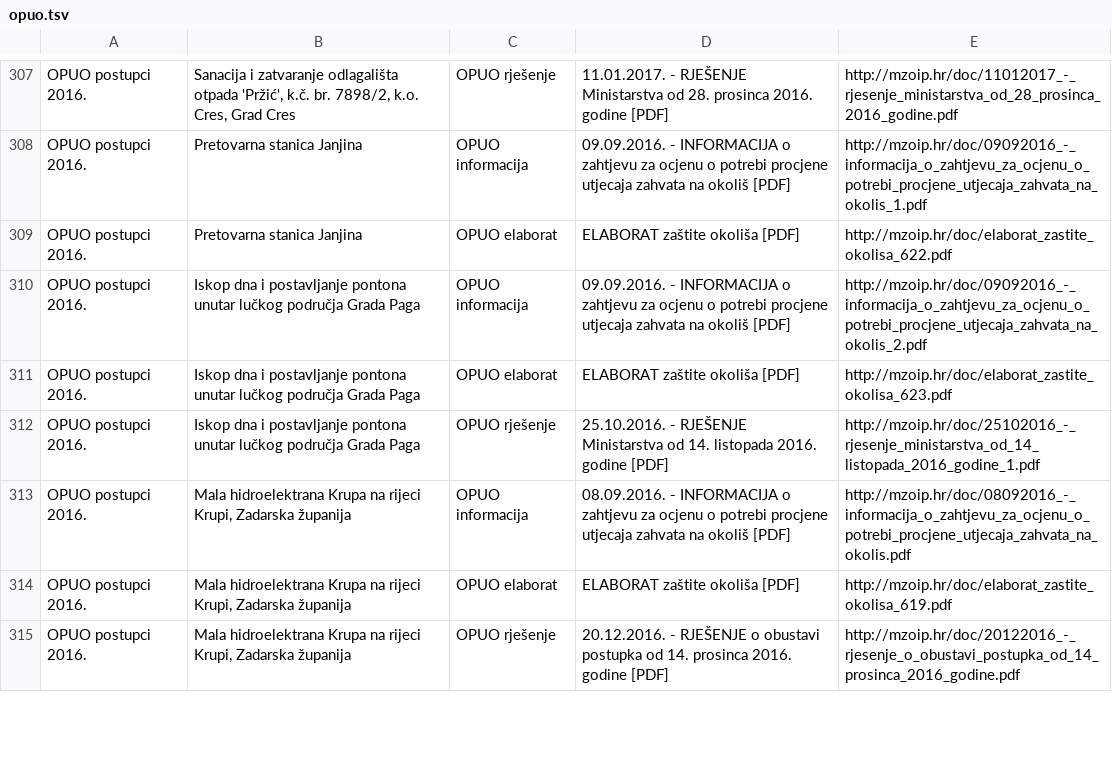
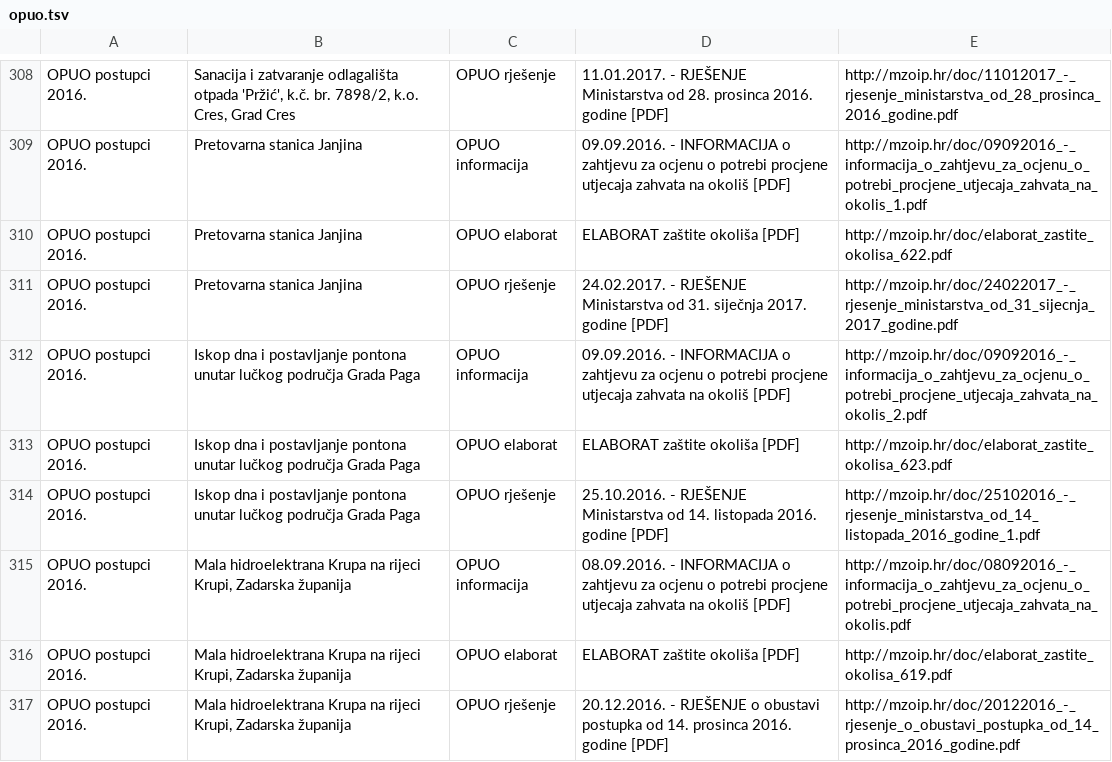
Before and after one commit to udruga-biom/puobot, a TSV file: output/opuo.tsv, drawn as a sheet; only a part is shown, gaps mark what is left out; the diff covers the shown part only; the diff names each change by its address in the sheet, - before the commit and + after, or states it on an @@ line.

```diff
--- a/output/opuo.tsv
+++ b/output/opuo.tsv
+row 311: OPUO postupci 2016. | Pretovarna stanica Janjina | OPUO rješenje | 24.02.2017. - RJEŠENJE Ministarstva od 31. siječnja 2017. godine [PDF] | http://mzoip.hr/doc/24022017_-_rjesenje_ministarstva_od_31_sijecnja_2017_godine.pdf
```
Also changed, not shown: 1 added row and 8 removed rows elsewhere in this file, output/puo.tsv, 5 other files.
